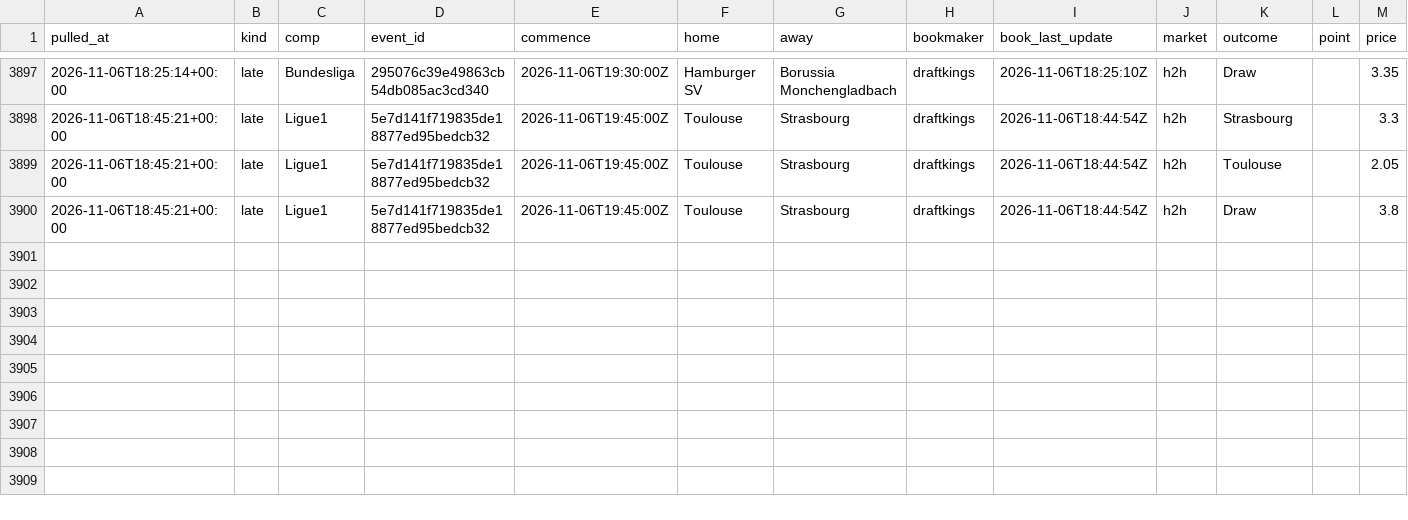
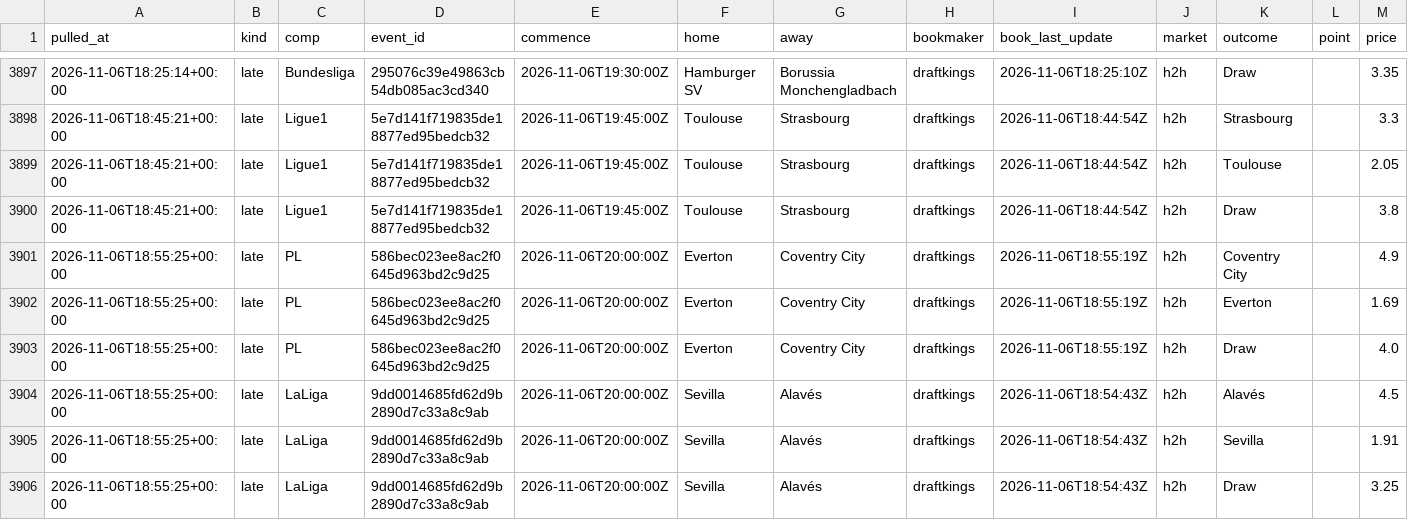
Before and after one commit to alcadiomontes03/match-engine-odds, a CSV file: data/odds/snapshots.csv, drawn as a sheet; only a part is shown, gaps mark what is left out; the diff names each change by its address in the sheet, - before the commit and + after, or states it on an @@ line.

```diff
--- a/data/odds/snapshots.csv
+++ b/data/odds/snapshots.csv
+row 3901: 2026-11-06T18:55:25+00:00 | late | PL | 586bec023ee8ac2f0645d963bd2c9d25 | 2026-11-06T20:00:00Z | Everton | Coventry City | draftkings | 2026-11-06T18:55:19Z | h2h | Coventry City |  | 4.9
+row 3902: 2026-11-06T18:55:25+00:00 | late | PL | 586bec023ee8ac2f0645d963bd2c9d25 | 2026-11-06T20:00:00Z | Everton | Coventry City | draftkings | 2026-11-06T18:55:19Z | h2h | Everton |  | 1.69
+row 3903: 2026-11-06T18:55:25+00:00 | late | PL | 586bec023ee8ac2f0645d963bd2c9d25 | 2026-11-06T20:00:00Z | Everton | Coventry City | draftkings | 2026-11-06T18:55:19Z | h2h | Draw |  | 4.0
+row 3904: 2026-11-06T18:55:25+00:00 | late | LaLiga | 9dd0014685fd62d9b2890d7c33a8c9ab | 2026-11-06T20:00:00Z | Sevilla | Alavés | draftkings | 2026-11-06T18:54:43Z | h2h | Alavés |  | 4.5
+row 3905: 2026-11-06T18:55:25+00:00 | late | LaLiga | 9dd0014685fd62d9b2890d7c33a8c9ab | 2026-11-06T20:00:00Z | Sevilla | Alavés | draftkings | 2026-11-06T18:54:43Z | h2h | Sevilla |  | 1.91
+row 3906: 2026-11-06T18:55:25+00:00 | late | LaLiga | 9dd0014685fd62d9b2890d7c33a8c9ab | 2026-11-06T20:00:00Z | Sevilla | Alavés | draftkings | 2026-11-06T18:54:43Z | h2h | Draw |  | 3.25
```
Also changed, not shown: data/odds/quota.csv, data/odds/sharp.csv, 5 other files.
